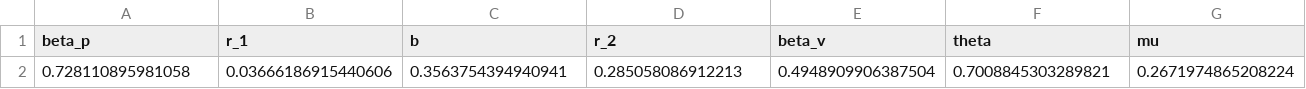
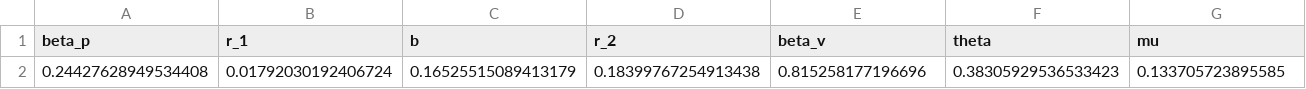
Before and after one commit to AdrianSalcedo/Julia_code_for_tomate_SDE_paper, a CSV file: Persistence/Parameter_Persistence.csv, drawn as a sheet; only a part is shown; removed rows and columns are numbered as before the commit, all else as after; rows hold the shown columns only; the diff names each change by its address in the sheet, - before the commit and + after, or states it on an @@ line.

```diff
--- a/Persistence/Parameter_Persistence.csv
+++ b/Persistence/Parameter_Persistence.csv
-row 2: 0.728110895981058 | 0.03666186915440606 | 0.3563754394940941 | 0.285058086912213 | 0.4948909906387504 | 0.7008845303289821 | 0.2671974865208224
+row 2: 0.24427628949534408 | 0.01792030192406724 | 0.16525515089413179 | 0.18399767254913438 | 0.815258177196696 | 0.38305929536533423 | 0.133705723895585
```
Also changed, not shown: Persistence_Rs0_noise_additing_term/Parameter_Persistence.csv, Persistence_Rs0greather_than_one_Rd0_less_than_one/Parameter_Persistence_case_one.csv, 26 other files.
